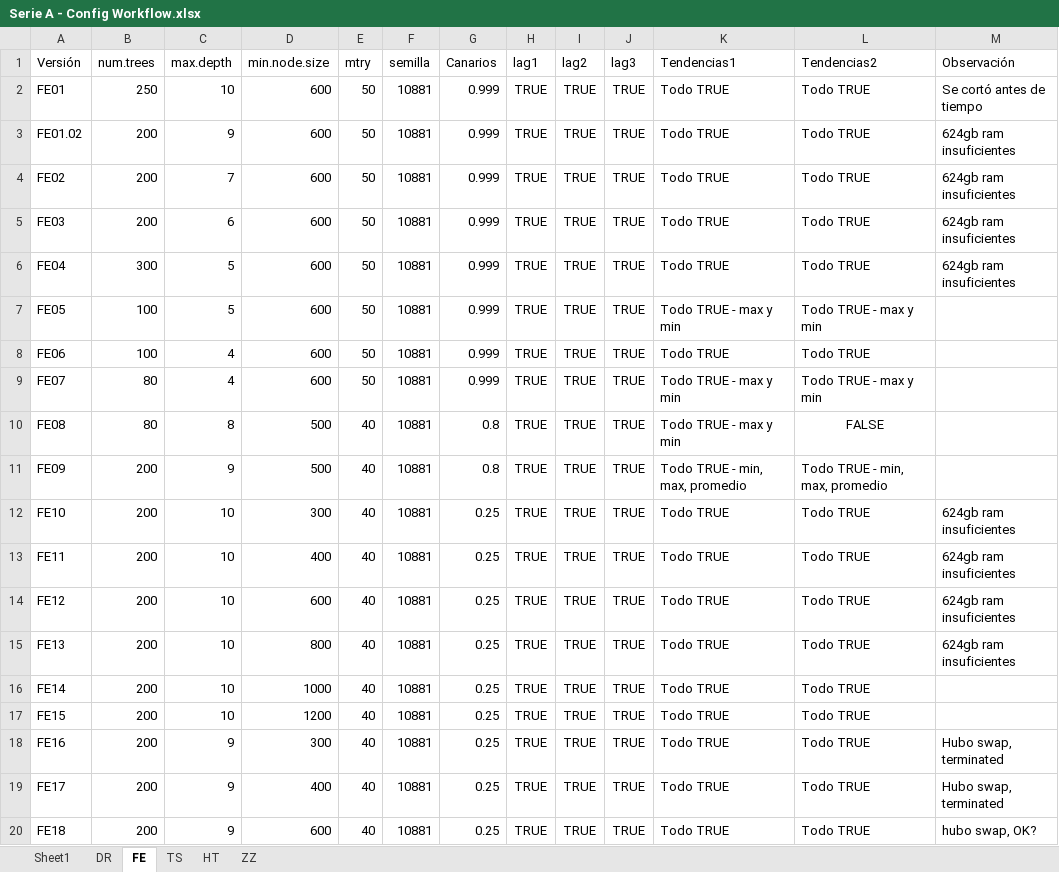
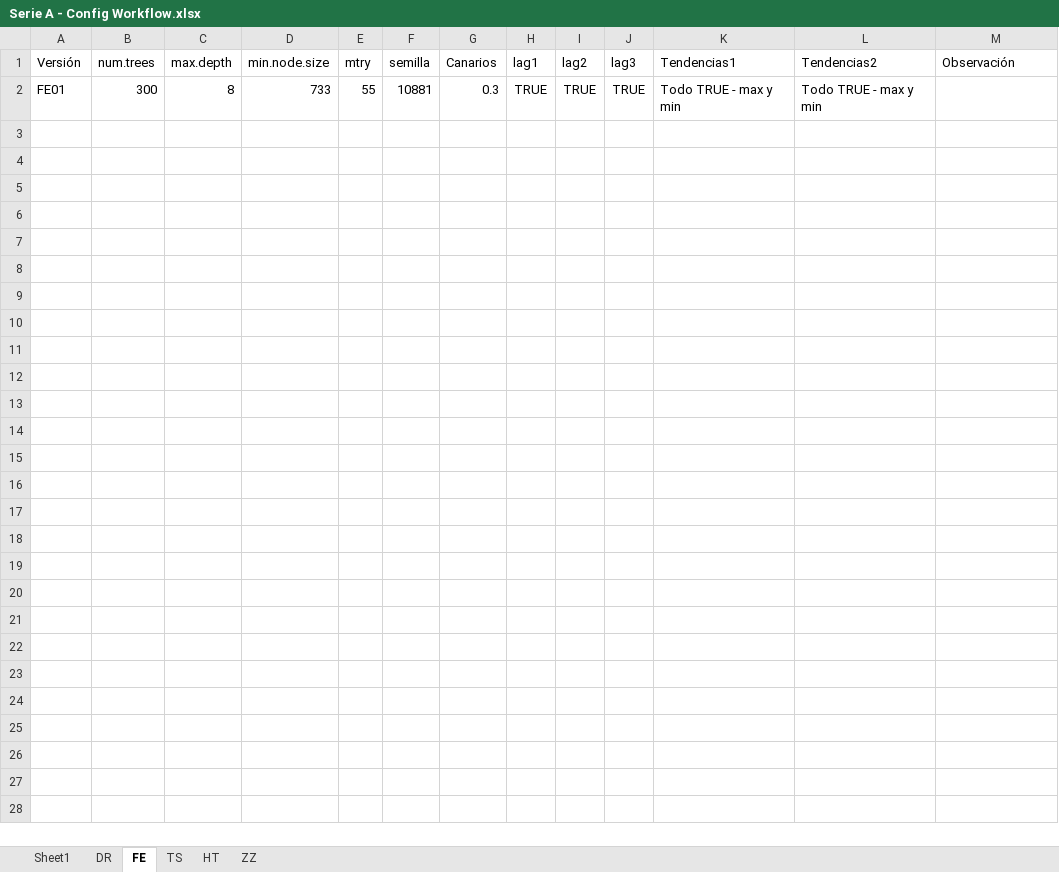
Before and after one commit to gchiavaedu/dm2023a, an Excel workbook: src/Apuestas-Gambits/Serie A - Config Workflow.xlsx, sheet FE, drawn as a sheet; only a part is shown; values as stored, in another font and other column widths than the file's, no borders; table styles not drawn; the diff covers the shown part only; the diff names each change by its address in the sheet, - before the commit and + after, or states it on an @@ line.

```diff
--- a/src/Apuestas-Gambits/Serie A - Config Workflow.xlsx (sheet FE)
+++ b/src/Apuestas-Gambits/Serie A - Config Workflow.xlsx (sheet FE)
-B2 (num.trees): 250
+B2 (num.trees): 300
-C2 (max.depth): 10
+C2 (max.depth): 8
-D2 (min.node.size): 600
+D2 (min.node.size): 733
-E2 (mtry): 50
+E2 (mtry): 55
-G2 (Canarios): 0.999
+G2 (Canarios): 0.3
-K2 (Tendencias1): Todo TRUE
+K2 (Tendencias1): Todo TRUE - max y min
-L2 (Tendencias2): Todo TRUE
+L2 (Tendencias2): Todo TRUE - max y min
-M2 (Observación): Se cortó antes de tiempo
+M2 (Observación): (empty)
-row 3: FE01.02 | 200 | 9 | 600 | 50 | 10881 | 0.999 | TRUE | TRUE | TRUE | Todo TRUE | Todo TRUE | 624gb ram insuficientes
-row 4: FE02 | 200 | 7 | 600 | 50 | 10881 | 0.999 | TRUE | TRUE | TRUE | Todo TRUE | Todo TRUE | 624gb ram insuficientes
-row 5: FE03 | 200 | 6 | 600 | 50 | 10881 | 0.999 | TRUE | TRUE | TRUE | Todo TRUE | Todo TRUE | 624gb ram insuficientes
-row 6: FE04 | 300 | 5 | 600 | 50 | 10881 | 0.999 | TRUE | TRUE | TRUE | Todo TRUE | Todo TRUE | 624gb ram insuficientes
-row 7: FE05 | 100 | 5 | 600 | 50 | 10881 | 0.999 | TRUE | TRUE | TRUE | Todo TRUE - max y min | Todo TRUE - max y min
-row 8: FE06 | 100 | 4 | 600 | 50 | 10881 | 0.999 | TRUE | TRUE | TRUE | Todo TRUE | Todo TRUE
-row 9: FE07 | 80 | 4 | 600 | 50 | 10881 | 0.999 | TRUE | TRUE | TRUE | Todo TRUE - max y min | Todo TRUE - max y min
-row 10: FE08 | 80 | 8 | 500 | 40 | 10881 | 0.8 | TRUE | TRUE | TRUE | Todo TRUE - max y min | FALSE
-row 11: FE09 | 200 | 9 | 500 | 40 | 10881 | 0.8 | TRUE | TRUE | TRUE | Todo TRUE - min, max, promedio | Todo TRUE - min, max, promedio
-row 12: FE10 | 200 | 10 | 300 | 40 | 10881 | 0.25 | TRUE | TRUE | TRUE | Todo TRUE | Todo TRUE | 624gb ram insuficientes
-row 13: FE11 | 200 | 10 | 400 | 40 | 10881 | 0.25 | TRUE | TRUE | TRUE | Todo TRUE | Todo TRUE | 624gb ram insuficientes
-row 14: FE12 | 200 | 10 | 600 | 40 | 10881 | 0.25 | TRUE | TRUE | TRUE | Todo TRUE | Todo TRUE | 624gb ram insuficientes
-row 15: FE13 | 200 | 10 | 800 | 40 | 10881 | 0.25 | TRUE | TRUE | TRUE | Todo TRUE | Todo TRUE | 624gb ram insuficientes
-row 16: FE14 | 200 | 10 | 1000 | 40 | 10881 | 0.25 | TRUE | TRUE | TRUE | Todo TRUE | Todo TRUE
-row 17: FE15 | 200 | 10 | 1200 | 40 | 10881 | 0.25 | TRUE | TRUE | TRUE | Todo TRUE | Todo TRUE
-row 18: FE16 | 200 | 9 | 300 | 40 | 10881 | 0.25 | TRUE | TRUE | TRUE | Todo TRUE | Todo TRUE | Hubo swap, terminated
-row 19: FE17 | 200 | 9 | 400 | 40 | 10881 | 0.25 | TRUE | TRUE | TRUE | Todo TRUE | Todo TRUE | Hubo swap, terminated
-row 20: FE18 | 200 | 9 | 600 | 40 | 10881 | 0.25 | TRUE | TRUE | TRUE | Todo TRUE | Todo TRUE | hubo swap, OK?
```
Also changed, not shown: 9 removed rows elsewhere in this sheet, sheet DR, 1 other file.
